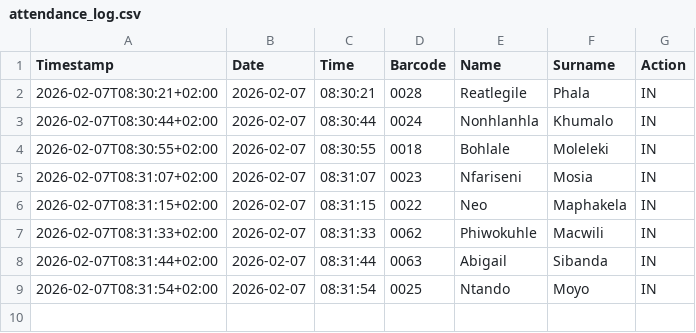
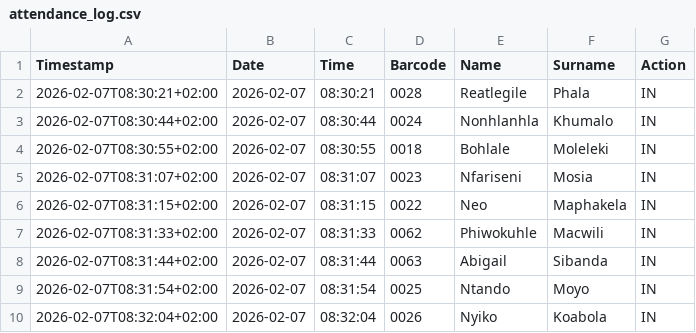
Before and after one commit to Thoko654/Attendance-Register-, a CSV file: data/attendance_log.csv, drawn as a sheet.

Commit message:
Update data/attendance_log.csv

```diff
--- a/data/attendance_log.csv
+++ b/data/attendance_log.csv
@@ -9 +9,2 @@ Timestamp,Date,Time,Barcode,Name,Surname,Action
 2026-02-07T08:31:54+02:00,2026-02-07,08:31:54,0025,Ntando,Moyo,IN
+2026-02-07T08:32:04+02:00,2026-02-07,08:32:04,0026,Nyiko,Koabola,IN
```
